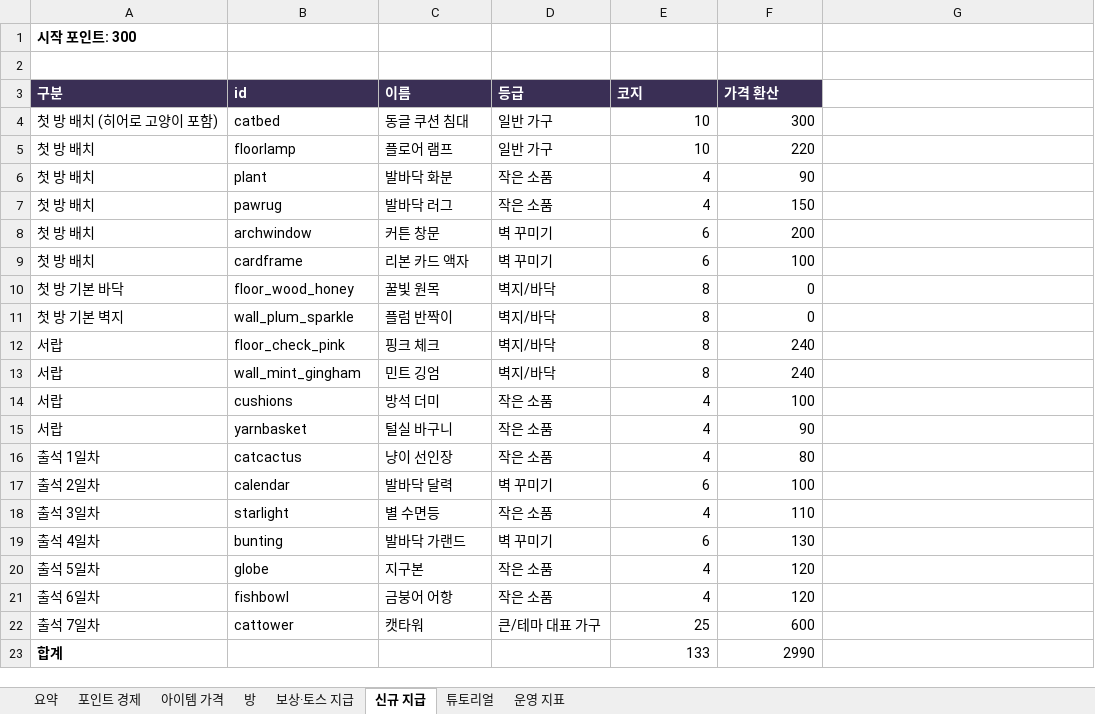
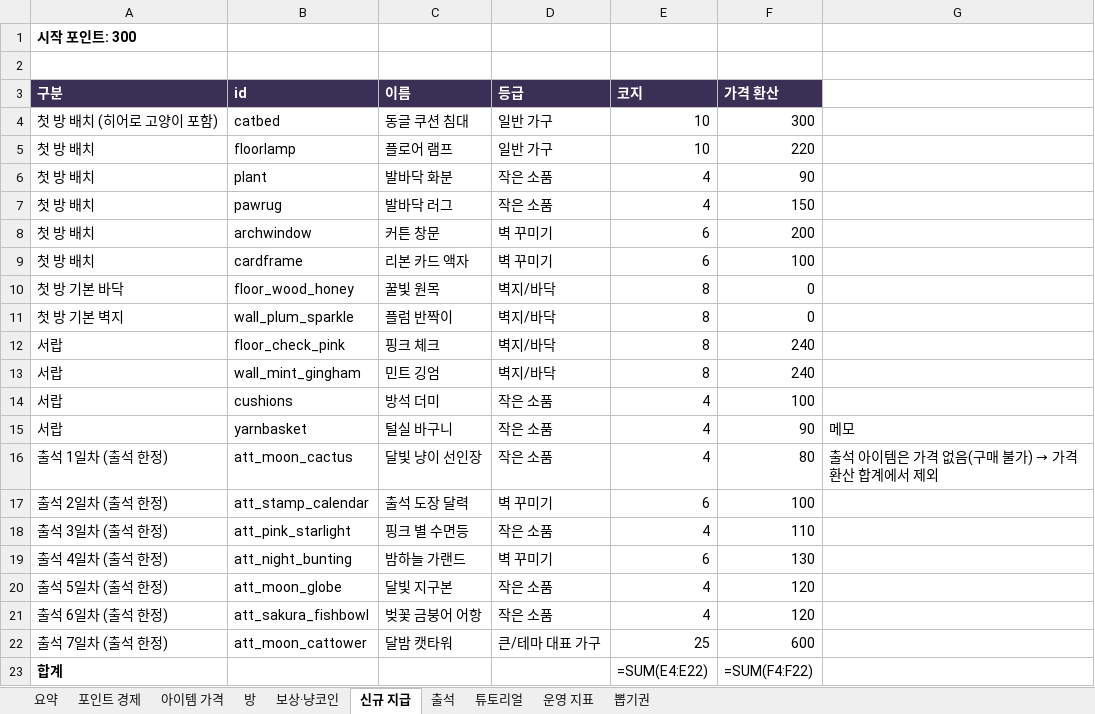
Before and after one commit to kwt0821-toss/good_luck_today, an Excel workbook: config/LuckyCat-economy.xlsx, sheet 신규 지급, drawn as a sheet; values as stored, in another font and other column widths than the file's, no borders; formulas without a stored value are shown as written; removed rows and columns are numbered as before the commit, all else as after; the diff names each change by its address in the sheet, - before the commit and + after, or states it on an @@ line.

```diff
--- a/config/LuckyCat-economy.xlsx (sheet 신규 지급)
+++ b/config/LuckyCat-economy.xlsx (sheet 신규 지급)
-sheet tab: 보상·토스 지급
+sheet tab: 보상·냥코인
+sheet tab: 출석
+sheet tab: 뽑기권
-G15: (empty)
+G15: 메모
-A16 (구분): 출석 1일차
+A16 (구분): 출석 1일차 (출석 한정)
-B16 (id): catcactus
+B16 (id): att_moon_cactus
-C16 (이름): 냥이 선인장
+C16 (이름): 달빛 냥이 선인장
@@ G16: (empty) → 출석 아이템은 가격 없음(구매 불가) → 가격 환산 합계에서 제외 @@
-A17 (구분): 출석 2일차
+A17 (구분): 출석 2일차 (출석 한정)
-B17 (id): calendar
+B17 (id): att_stamp_calendar
-C17 (이름): 발바닥 달력
+C17 (이름): 출석 도장 달력
-A18 (구분): 출석 3일차
+A18 (구분): 출석 3일차 (출석 한정)
-B18 (id): starlight
+B18 (id): att_pink_starlight
-C18 (이름): 별 수면등
+C18 (이름): 핑크 별 수면등
-A19 (구분): 출석 4일차
+A19 (구분): 출석 4일차 (출석 한정)
-B19 (id): bunting
+B19 (id): att_night_bunting
-C19 (이름): 발바닥 가랜드
+C19 (이름): 밤하늘 가랜드
-A20 (구분): 출석 5일차
+A20 (구분): 출석 5일차 (출석 한정)
-B20 (id): globe
+B20 (id): att_moon_globe
-C20 (이름): 지구본
+C20 (이름): 달빛 지구본
-A21 (구분): 출석 6일차
+A21 (구분): 출석 6일차 (출석 한정)
-B21 (id): fishbowl
+B21 (id): att_sakura_fishbowl
-C21 (이름): 금붕어 어항
+C21 (이름): 벚꽃 금붕어 어항
-A22 (구분): 출석 7일차
+A22 (구분): 출석 7일차 (출석 한정)
-B22 (id): cattower
+B22 (id): att_moon_cattower
-C22 (이름): 캣타워
+C22 (이름): 달밤 캣타워
-row 23: 합계 |  |  |  | 133 | 2990
+row 23: 합계 |  |  |  | =SUM(E4:E22) | =SUM(F4:F22)
```
Also changed, not shown: sheet 아이템 가격, sheet 튜토리얼, sheet 보상·냥코인, sheet 요약, sheet 포인트 경제, sheet 운영 지표, 1 more sheet, charts or pictures, 9 other files.
